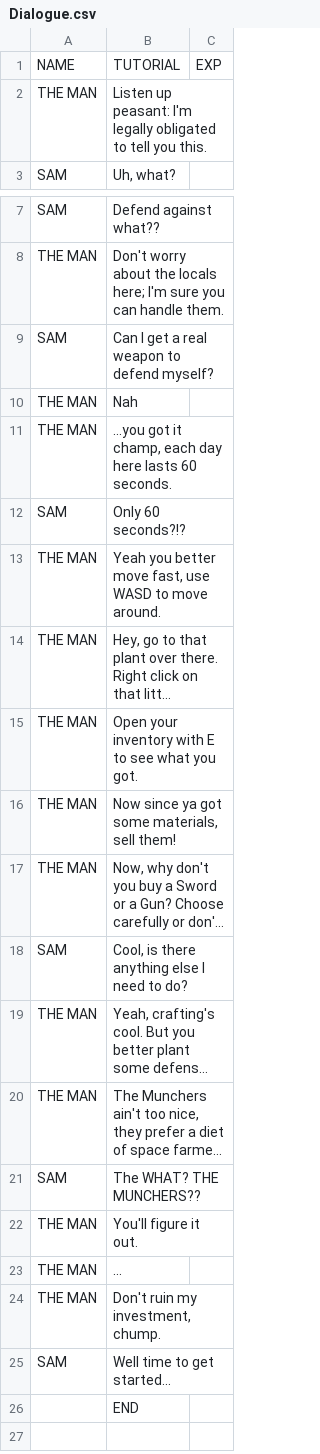
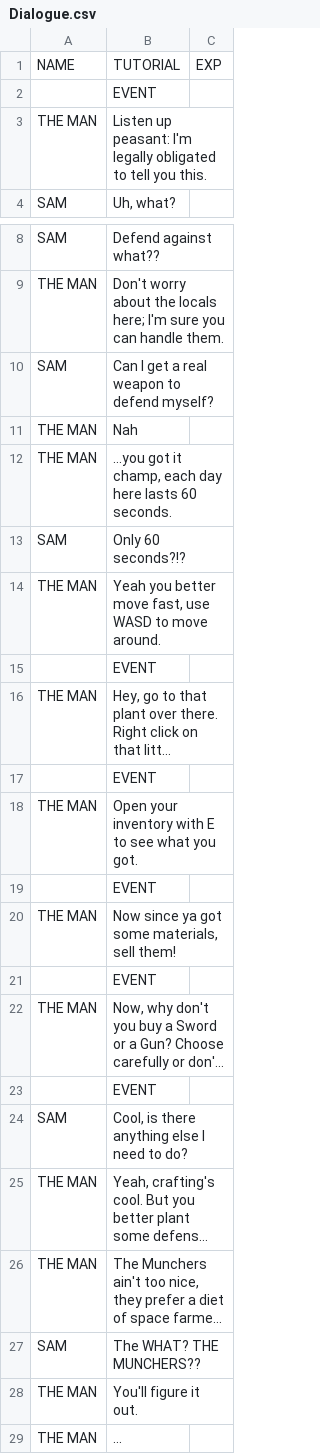
Before and after one commit to CubeTures/StellarHarvest, a CSV file: Sunspore/Assets/Scripts/Dialogue/Dialogue.csv, drawn as a sheet; only a part is shown, gaps mark what is left out; the shorter side is filled out with more unchanged rows; long unchanged cells end in …; the diff names each change by its address in the sheet, - before the commit and + after, or states it on an @@ line.

Commit message:
Readd dialogue events

```diff
--- a/Sunspore/Assets/Scripts/Dialogue/Dialogue.csv
+++ b/Sunspore/Assets/Scripts/Dialogue/Dialogue.csv
+row 2:  | EVENT
+row 15:  | EVENT
+row 17:  | EVENT
+row 19:  | EVENT
+row 21:  | EVENT
+row 23:  | EVENT
```
Also changed, not shown: 4 other files.
